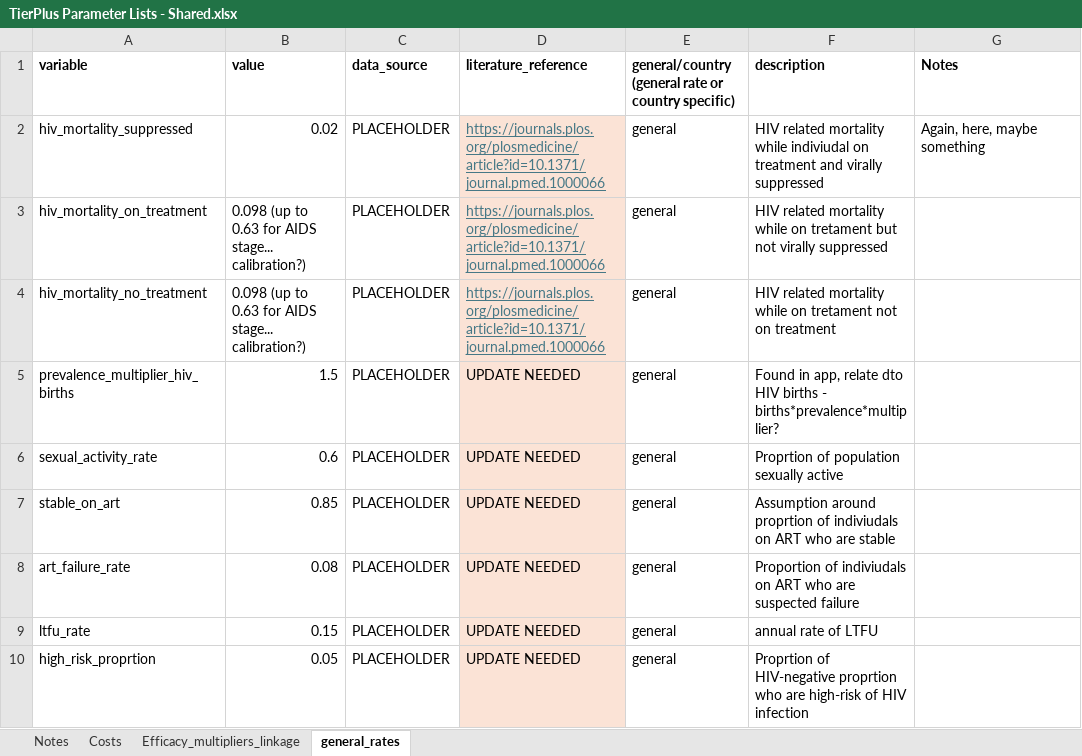
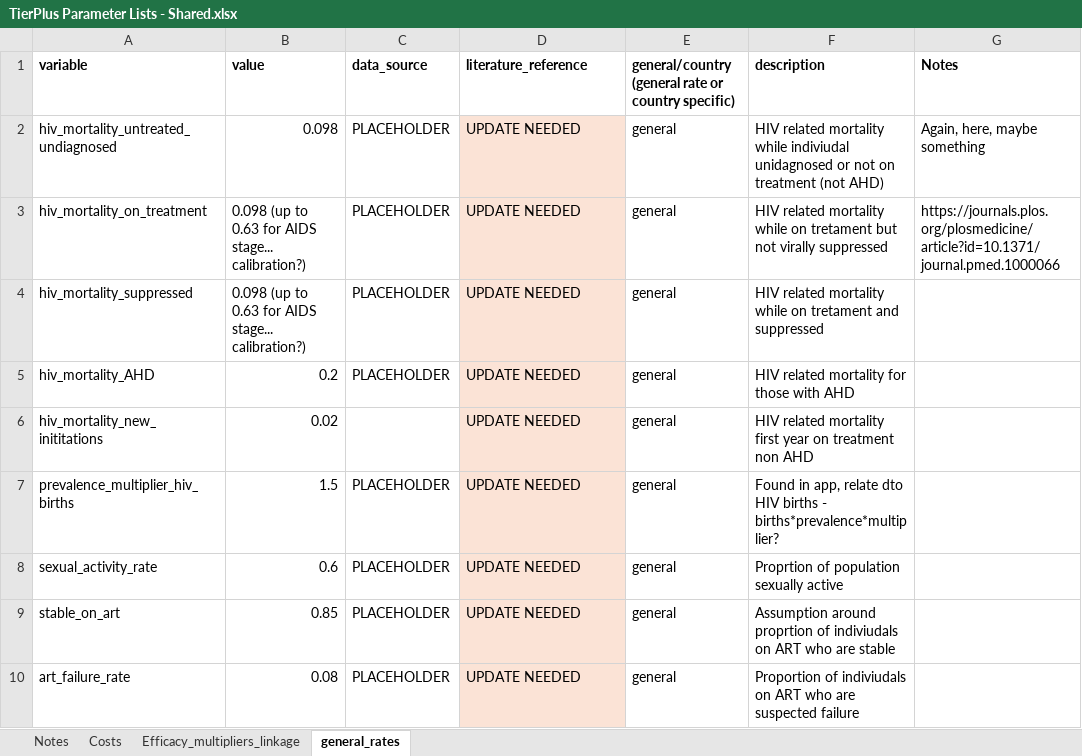
Before and after one commit to adenooy2/HIV_prioritization_tool, an Excel workbook: data/TierPlus Parameter Lists - Shared.xlsx, sheet general_rates, drawn as a sheet; only a part is shown; the shorter side is filled out with more unchanged rows; values as stored, in another font and other column widths than the file's, no borders; the diff names each change by its address in the sheet, - before the commit and + after, or states it on an @@ line.

```diff
--- a/data/TierPlus Parameter Lists - Shared.xlsx (sheet general_rates)
+++ b/data/TierPlus Parameter Lists - Shared.xlsx (sheet general_rates)
-A2 (variable): hiv_mortality_suppressed
+A2 (variable): hiv_mortality_untreated_undiagnosed
-B2 (value): 0.02
+B2 (value): 0.098
-D2:D4 (literature_reference): https://journals.plos.org/plosmedicine/article?id=10.1371/journal.pmed.1000066
+D2:D4 (literature_reference): UPDATE NEEDED
@@ D2:D4 underline: on → off, text colour: #467886 → black @@
-F2 (description): …while indiviudal on treatment and virally suppressed
+F2 (description): …while indiviudal unidagnosed or not on treatment (not AHD)
-G3 (Notes): (empty)
+G3 (Notes): https://journals.plos.org/plosmedicine/article?id=10.1371/journal.pmed.1000066
-A4 (variable): hiv_mortality_no_treatment
+A4 (variable): hiv_mortality_suppressed
-F4 (description): …on tretament not on treatment
+F4 (description): …on tretament and suppressed
+row 5: hiv_mortality_AHD | 0.2 | PLACEHOLDER | UPDATE NEEDED | general | HIV related mortality for those with AHD
+row 6: hiv_mortality_new_inititations | 0.02 |  | UPDATE NEEDED | general | HIV related mortality first year on treatment non AHD
```
Also changed, not shown: sheet Efficacy_multipliers_linkage, sheet Costs, 1 other file.
